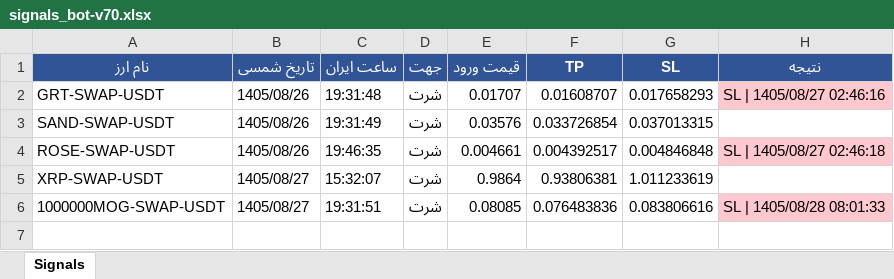
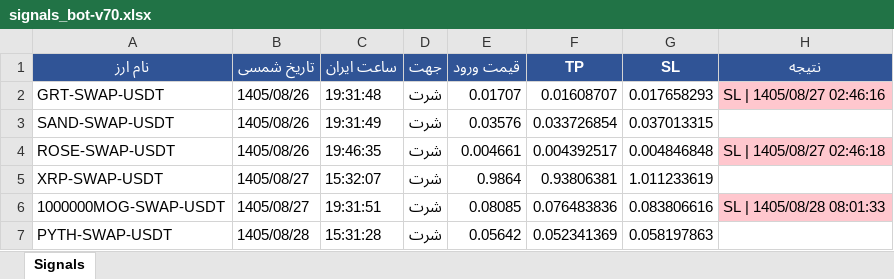
Before and after one commit to cmosircrypto-lang/Crypto-signal-bot, an Excel workbook: signals_bot-v70.xlsx, sheet Signals, drawn as a sheet; values as stored, in another font and other column widths than the file's, no borders; the diff names each change by its address in the sheet, - before the commit and + after, or states it on an @@ line.

```diff
--- a/signals_bot-v70.xlsx (sheet Signals)
+++ b/signals_bot-v70.xlsx (sheet Signals)
+row 7: PYTH-SWAP-USDT | 1405/08/28 | 15:31:28 | شرت | 0.05642 | 0.052341369 | 0.058197863
```
Also changed, not shown: signals_bot-v60.xlsx, 3 other files.
